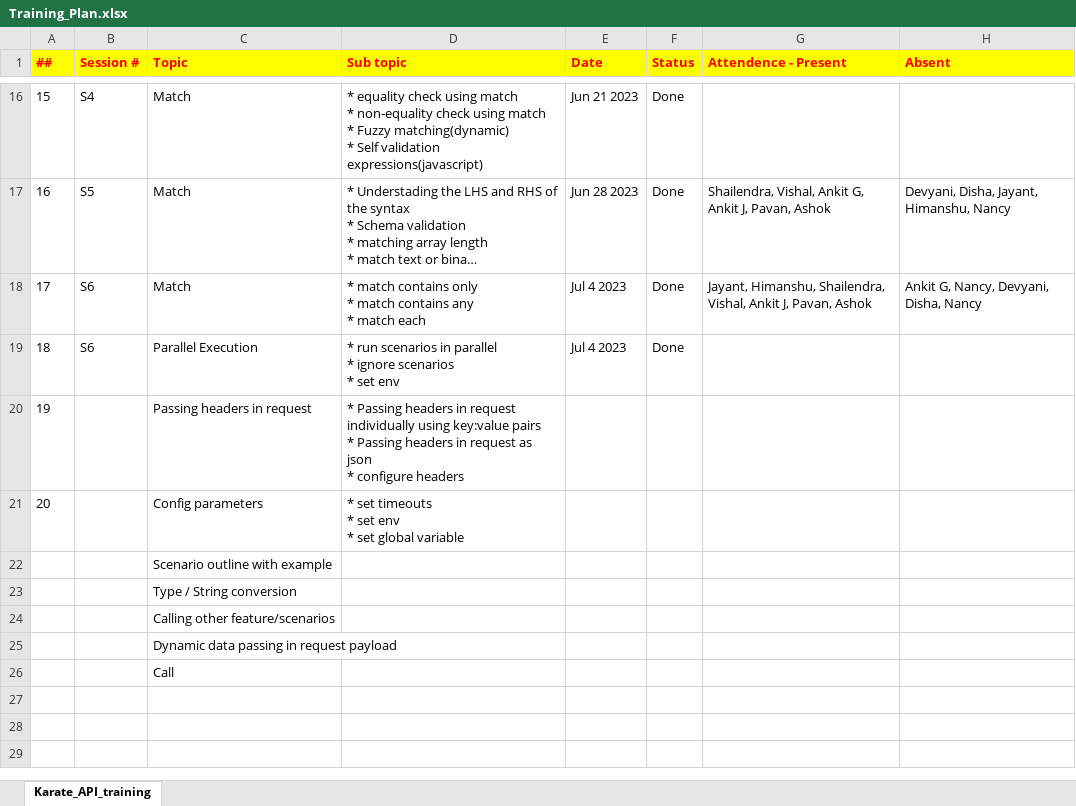
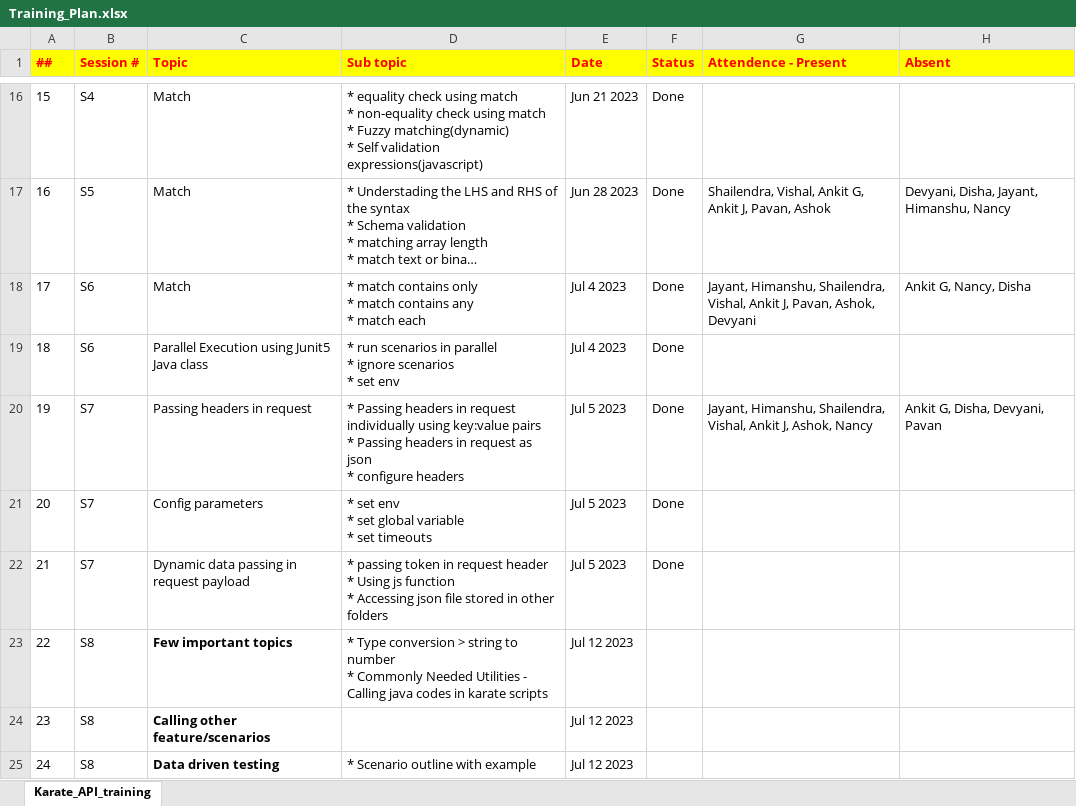
Before and after one commit to SHAILUCS/Karate_training, an Excel workbook: Training_Plan.xlsx, sheet Karate_API_training, drawn as a sheet; only a part is shown, gaps mark what is left out; long unchanged cells end in …; values as stored, in another font and other column widths than the file's, no borders; removed rows and columns are numbered as before the commit, all else as after; ↵ is a line break in a cell; the diff names each change by its address in the sheet, - before the commit and + after, or states it on an @@ line.

Commit message:
Session 7 codes

```diff
--- a/Training_Plan.xlsx (sheet Karate_API_training)
+++ b/Training_Plan.xlsx (sheet Karate_API_training)
-G18 (Attendence - Present): …J, Pavan, Ashok
+G18 (Attendence - Present): …J, Pavan, Ashok, Devyani
-H18 (Absent): Ankit G, Nancy, Devyani, Disha, Nancy
+H18 (Absent): Ankit G, Nancy, Disha
-C19 (Topic): Parallel Execution
+C19 (Topic): Parallel Execution using Junit5 Java class
-row 20: 19 |  | Passing headers in request | * Passing headers in request individually using key:value pairs ↵ * Passing headers in request as json ↵ * configure headers
-row 21: 20 |  | Config parameters | * set timeouts ↵ * set env ↵ * set global variable
-row 22:  |  | Scenario outline with example
-row 23:  |  | Type / String conversion
-row 24:  |  | Calling other feature/scenarios
-row 25:  |  | Dynamic data passing in request payload
-row 26:  |  | Call
+row 20: 19 | S7 | Passing headers in request | * Passing headers in request individually using key:value pairs ↵ * Passing headers in request as json ↵ * configure headers | Jul 5 2023 | Done | Jayant, Himanshu, Shailendra, Vishal, Ankit J, Ashok, Nancy | Ankit G, Disha, Devyani, Pavan
+row 21: 20 | S7 | Config parameters | * set env ↵ * set global variable ↵ * set timeouts | Jul 5 2023 | Done
+row 22: 21 | S7 | Dynamic data passing in request payload | * passing token in request header ↵ * Using js function ↵ * Accessing json file stored in other folders | Jul 5 2023 | Done
+row 23: 22 | S8 | Few important topics | * Type conversion > string to number ↵ * Commonly Needed Utilities - Calling java codes in karate scripts | Jul 12 2023
+row 24: 23 | S8 | Calling other feature/scenarios |  | Jul 12 2023
+row 25: 24 | S8 | Data driven testing | * Scenario outline with example | Jul 12 2023
```
Also changed, not shown: 6 other files.
